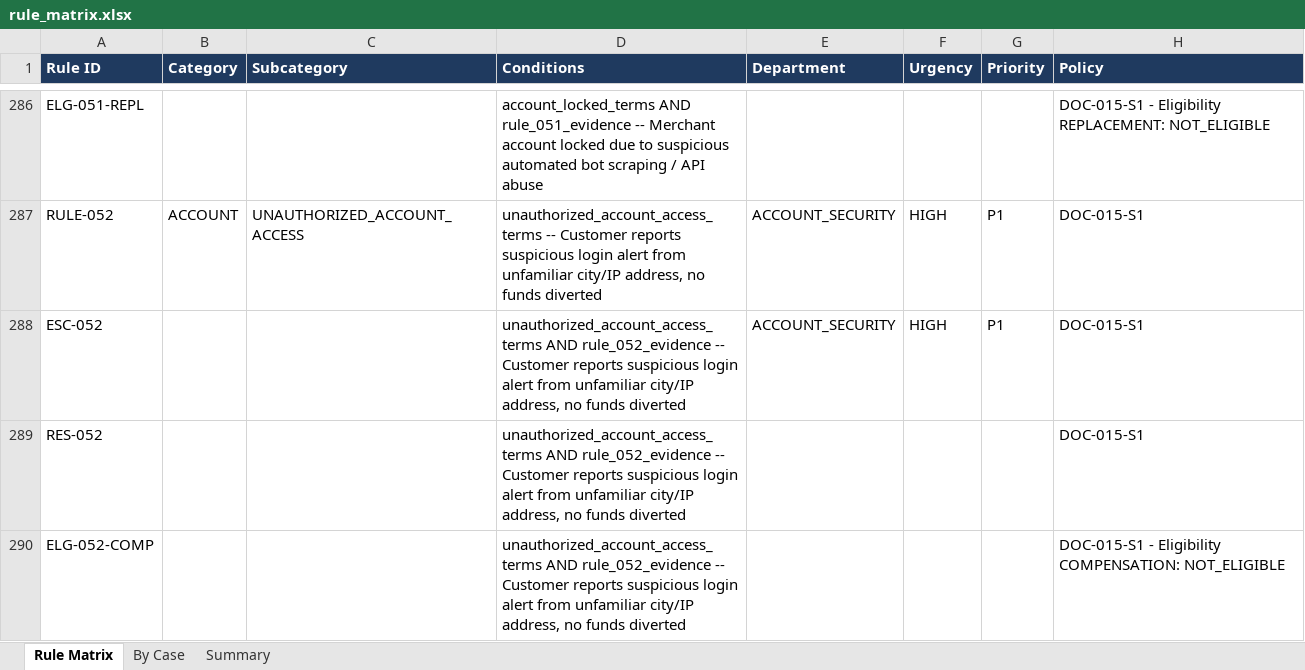
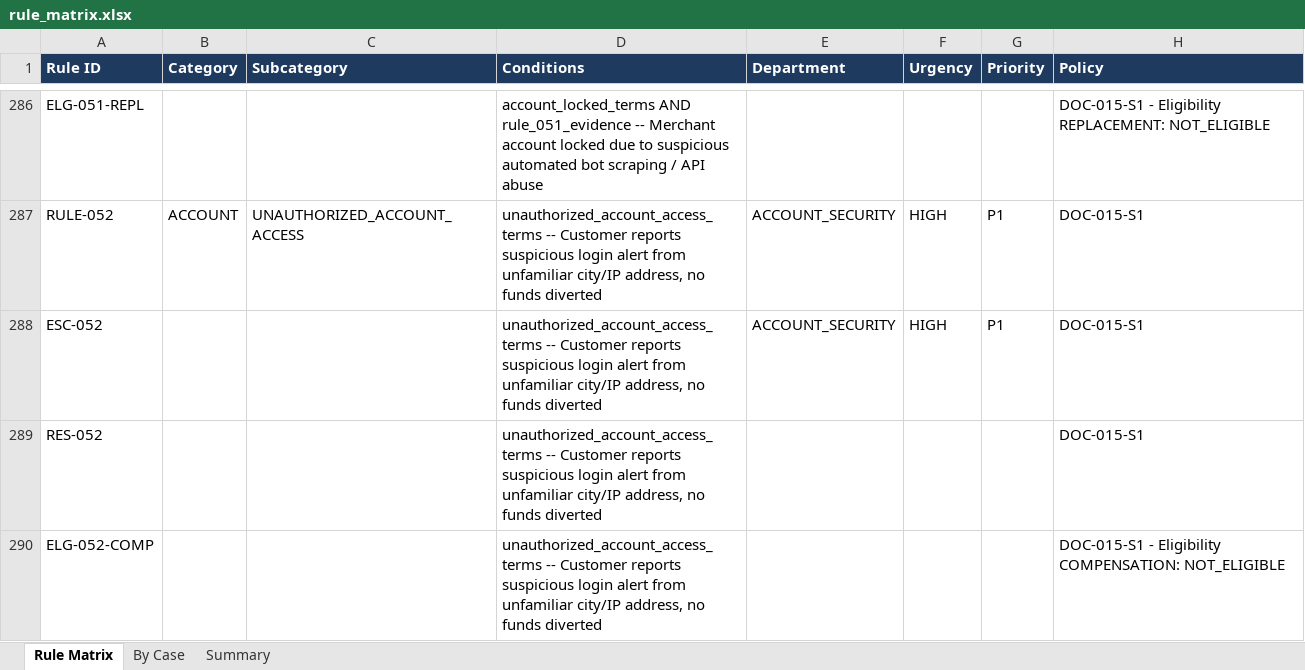
Before and after one commit to TheBossMan110/MSG-Titans4, an Excel workbook: backend/reports/rule_matrix.xlsx, sheet Rule Matrix, drawn as a sheet; only a part is shown, gaps mark what is left out; values as stored, in another font and other column widths than the file's, no borders; the diff covers the shown part only; the diff names each change by its address in the sheet, - before the commit and + after, or states it on an @@ line.

```diff
--- a/backend/reports/rule_matrix.xlsx (sheet Rule Matrix)
+++ b/backend/reports/rule_matrix.xlsx (sheet Rule Matrix)
-D288:D290 (Conditions): unauthorized_account_access_terms AND rule_052_evidence -- Customer…
+D288:D290 (Conditions): unauthorized_account_access_terms -- Customer…
```
Also changed, not shown: 10 added rows and 152 edited cells elsewhere in this sheet, sheet By Case, sheet Summary, 52 other files.
